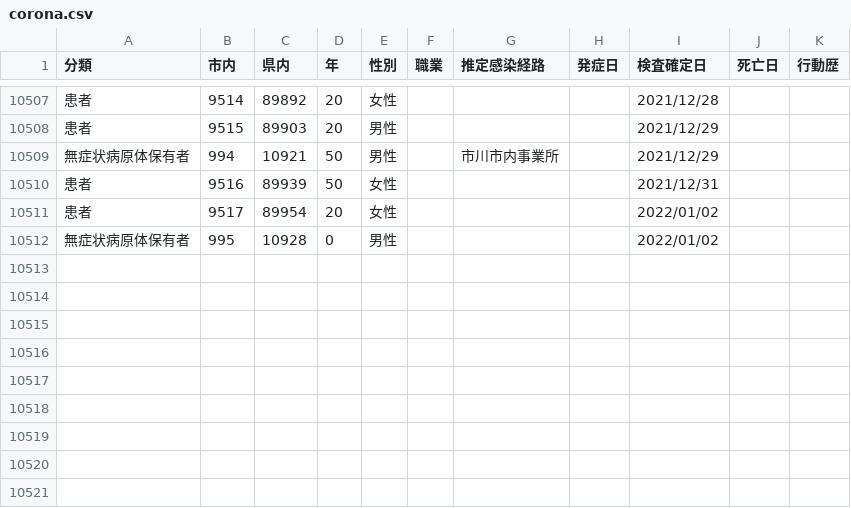
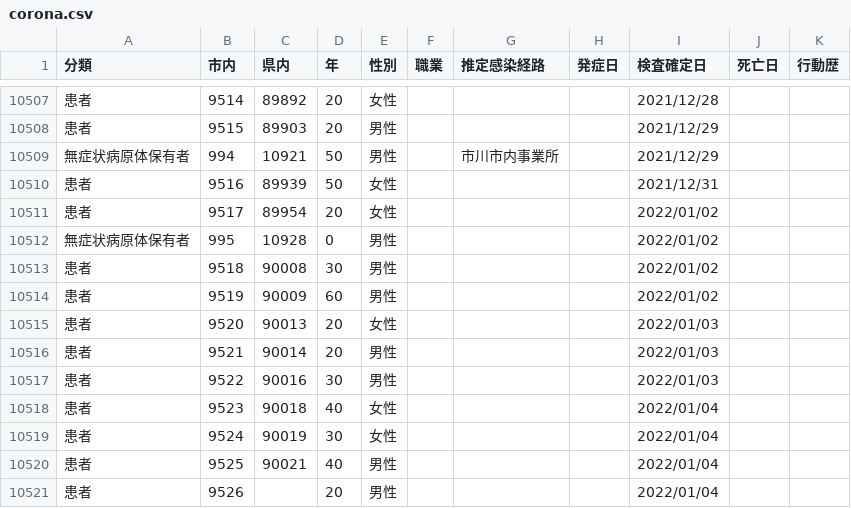
Before and after one commit to mine820/COVID-19, a CSV file: corona.csv, drawn as a sheet; only a part is shown, gaps mark what is left out; the diff names each change by its address in the sheet, - before the commit and + after, or states it on an @@ line.

```diff
--- a/corona.csv
+++ b/corona.csv
+row 10513: 患者 | 9518 | 90008 | 30 | 男性 |  |  |  | 2022/01/02
+row 10514: 患者 | 9519 | 90009 | 60 | 男性 |  |  |  | 2022/01/02
+row 10515: 患者 | 9520 | 90013 | 20 | 女性 |  |  |  | 2022/01/03
+row 10516: 患者 | 9521 | 90014 | 20 | 男性 |  |  |  | 2022/01/03
+row 10517: 患者 | 9522 | 90016 | 30 | 男性 |  |  |  | 2022/01/03
+row 10518: 患者 | 9523 | 90018 | 40 | 女性 |  |  |  | 2022/01/04
+row 10519: 患者 | 9524 | 90019 | 30 | 女性 |  |  |  | 2022/01/04
+row 10520: 患者 | 9525 | 90021 | 40 | 男性 |  |  |  | 2022/01/04
+row 10521: 患者 | 9526 |  | 20 | 男性 |  |  |  | 2022/01/04
```
Also changed, not shown: 4 other files.
